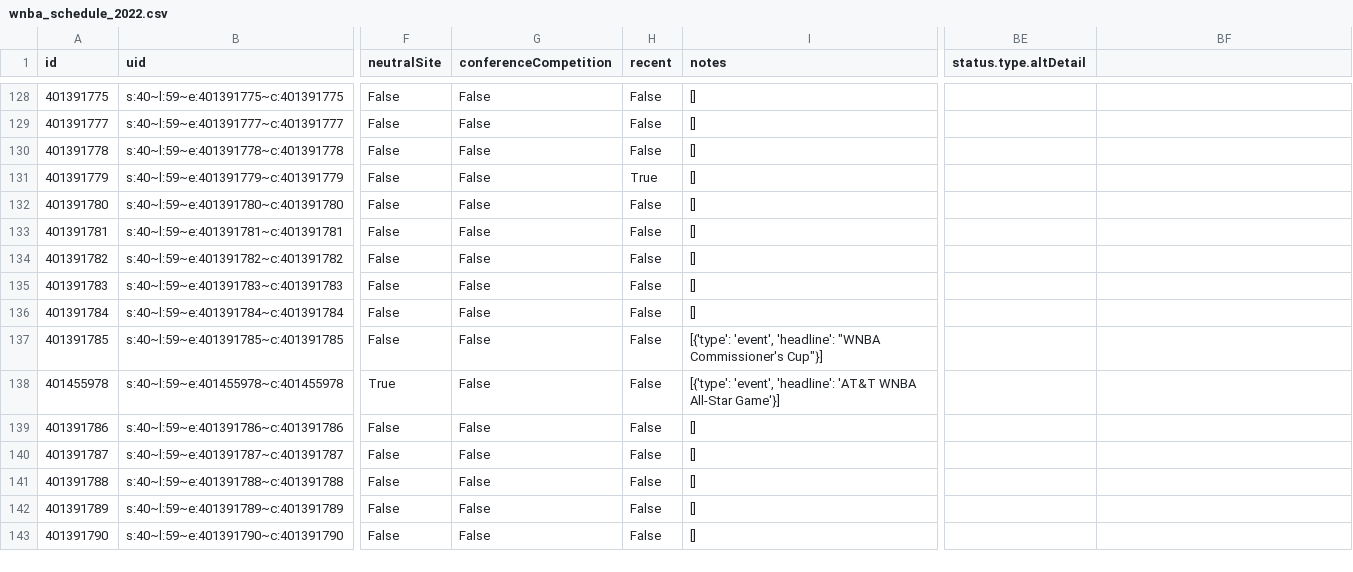
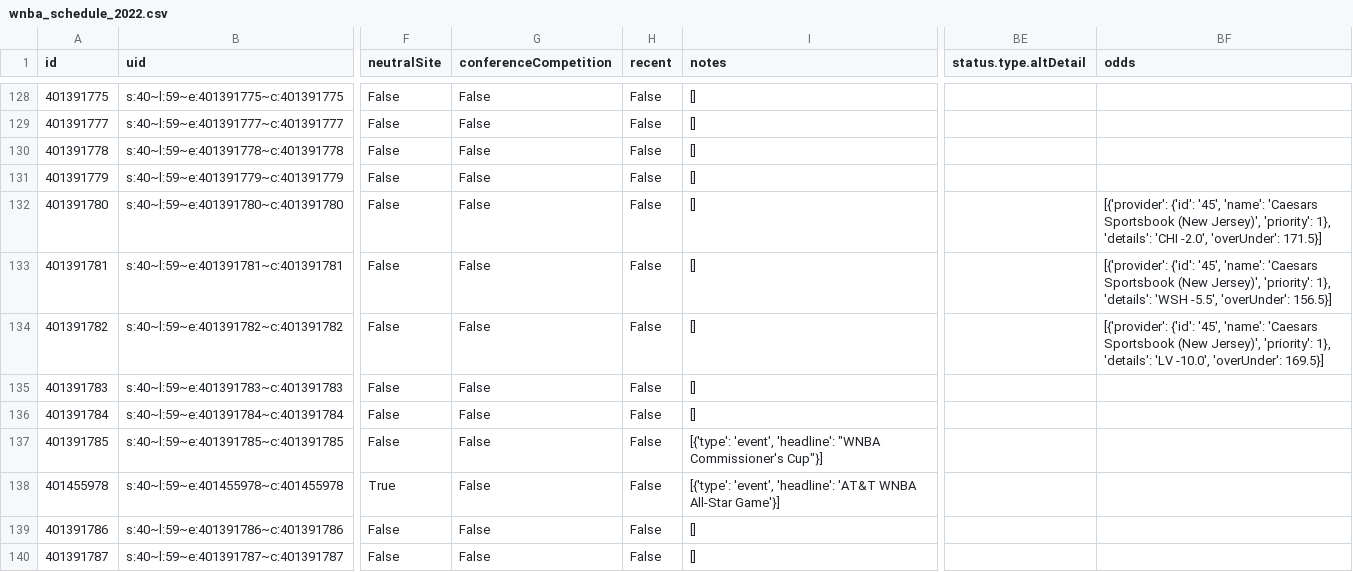
Before and after one commit to sportsdataverse/wehoop-data, a CSV file: wnba/schedules/csv/wnba_schedule_2022.csv, drawn as a sheet; only a part is shown, gaps mark what is left out; the shorter side is filled out with more unchanged rows; the diff names each change by its address in the sheet, - before the commit and + after, or states it on an @@ line.

Commit message:
WNBA and WBB Play-by-Play and Schedules update

```diff
--- a/wnba/schedules/csv/wnba_schedule_2022.csv
+++ b/wnba/schedules/csv/wnba_schedule_2022.csv
-BF1: (empty)
+BF1: odds
-H131 (recent): True
+H131 (recent): False
-BF132 (odds): (empty)
+BF132 (odds): [{'provider': {'id': '45', 'name': 'Caesars Sportsbook (New Jersey)', 'priority': 1}, 'details': 'CHI -2.0', 'overUnder': 171.5}]
-BF133 (odds): (empty)
+BF133 (odds): [{'provider': {'id': '45', 'name': 'Caesars Sportsbook (New Jersey)', 'priority': 1}, 'details': 'WSH -5.5', 'overUnder': 156.5}]
-BF134 (odds): (empty)
+BF134 (odds): [{'provider': {'id': '45', 'name': 'Caesars Sportsbook (New Jersey)', 'priority': 1}, 'details': 'LV -10.0', 'overUnder': 169.5}]
```
Also changed, not shown: 3 other files.
